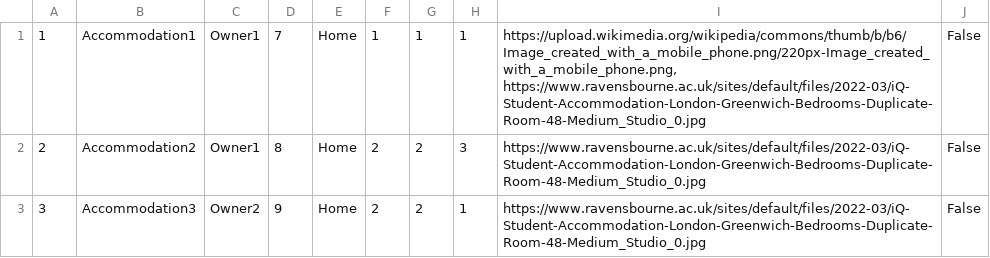
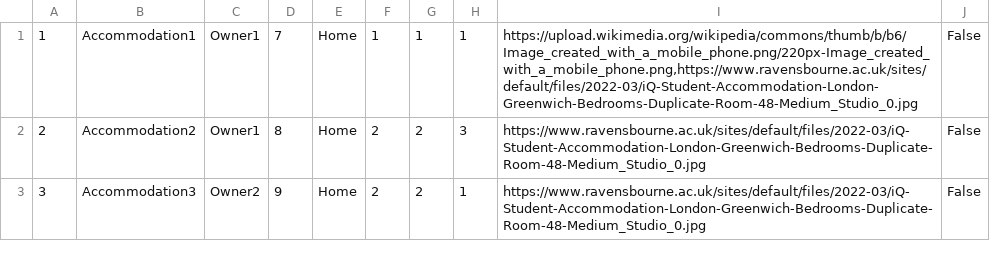
Before and after one commit to sirarmilos/sims_turizam, a CSV file: InitialProject/InitialProject/Resources/Data/accommodations.csv, drawn as a sheet.

```diff
--- a/InitialProject/InitialProject/Resources/Data/accommodations.csv
+++ b/InitialProject/InitialProject/Resources/Data/accommodations.csv
@@ -1,2 +1,2 @@
-1|Accommodation1|Owner1|7|Home|1|1|1|https://upload.wikimedia.org/wikipedia/commons/thumb/b/b6/Image_created_with_a_mobile_phone.png/220px-Image_created_with_a_mobile_phone.png,                                                                  https://www.ravensbourne.ac.uk/sites/default/files/2022-03/iQ-Student-Accommodation-London-Greenwich-Bedrooms-Duplicate-Room-48-Medium_Studio_0.jpg|False
+1|Accommodation1|Owner1|7|Home|1|1|1|https://upload.wikimedia.org/wikipedia/commons/thumb/b/b6/Image_created_with_a_mobile_phone.png/220px-Image_created_with_a_mobile_phone.png,https://www.ravensbourne.ac.uk/sites/default/files/2022-03/iQ-Student-Accommodation-London-Greenwich-Bedrooms-Duplicate-Room-48-Medium_Studio_0.jpg|False
 2|Accommodation2|Owner1|8|Home|2|2|3|https://www.ravensbourne.ac.uk/sites/default/files/2022-03/iQ-Student-Accommodation-London-Greenwich-Bedrooms-Duplicate-Room-48-Medium_Studio_0.jpg|False
```
Also changed, not shown: 5 other files.
